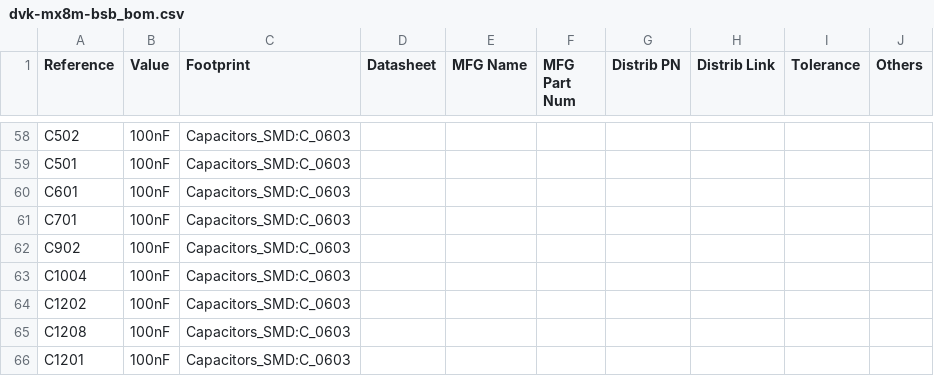
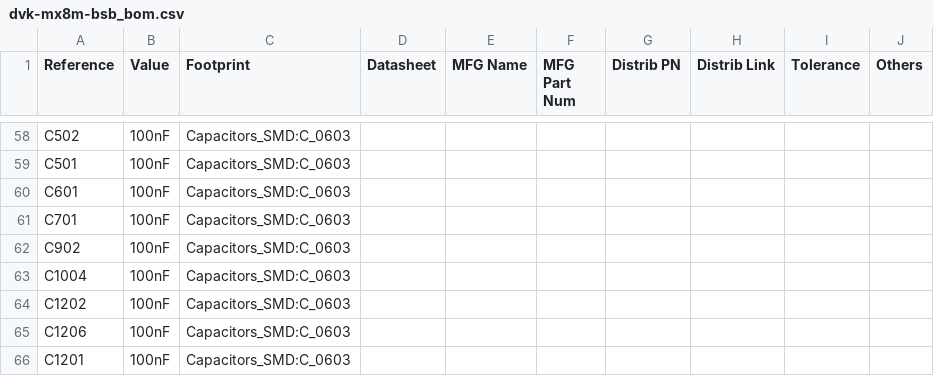
Before and after one commit to gralco/dvk-mx8m-bsb, a CSV file: BoM/dvk-mx8m-bsb_bom.csv, drawn as a sheet; only a part is shown, gaps mark what is left out; the diff covers the shown part only.

```diff
--- a/BoM/dvk-mx8m-bsb_bom.csv
+++ b/BoM/dvk-mx8m-bsb_bom.csv
@@ -64,3 +64,3 @@ C1004,100nF,Capacitors_SMD:C_0603,,,,,,,
 C1202,100nF,Capacitors_SMD:C_0603,,,,,,,
-C1208,100nF,Capacitors_SMD:C_0603,,,,,,,
+C1206,100nF,Capacitors_SMD:C_0603,,,,,,,
 C1201,100nF,Capacitors_SMD:C_0603,,,,,,,
```
Also changed, not shown: 1 added row and 3 edited cells elsewhere in this file, 22 other files.
